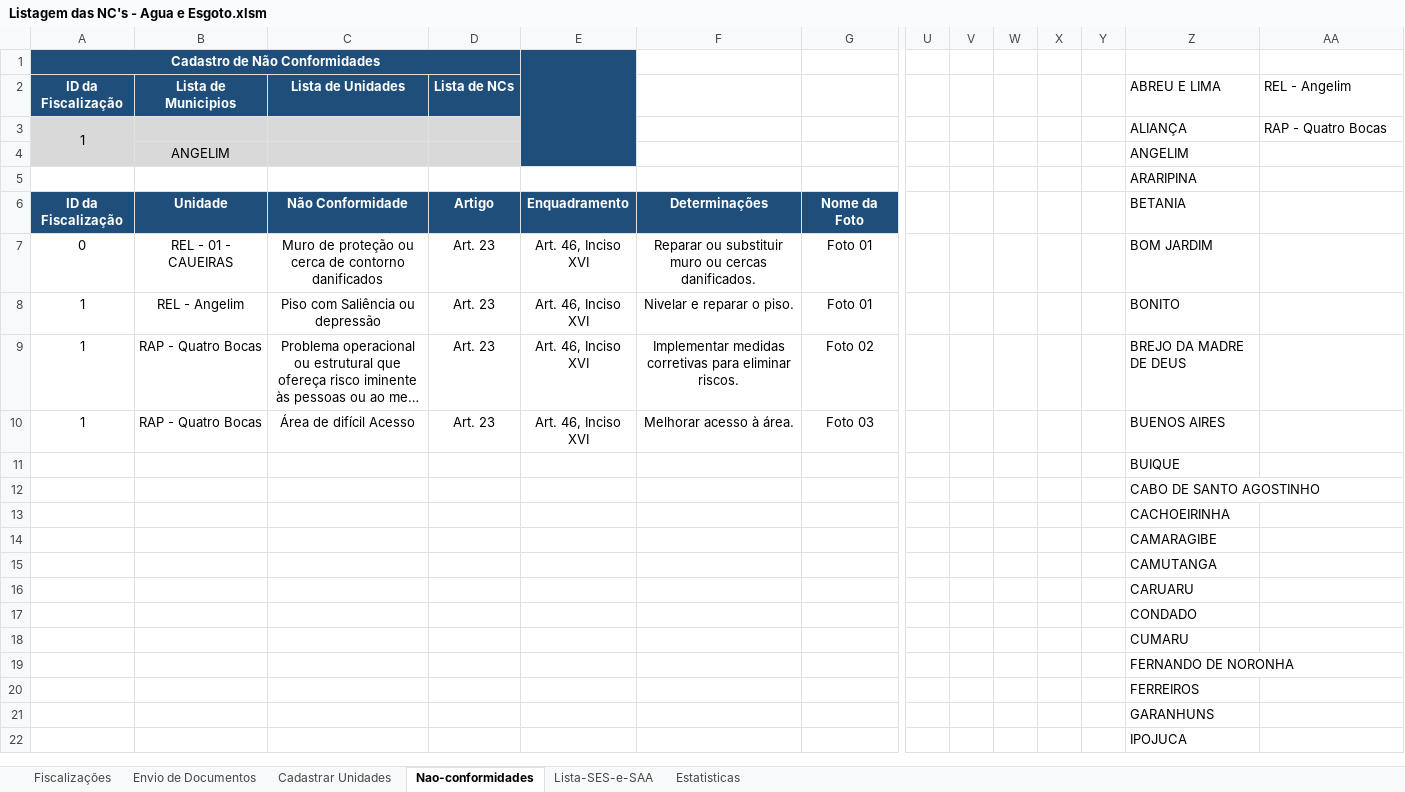
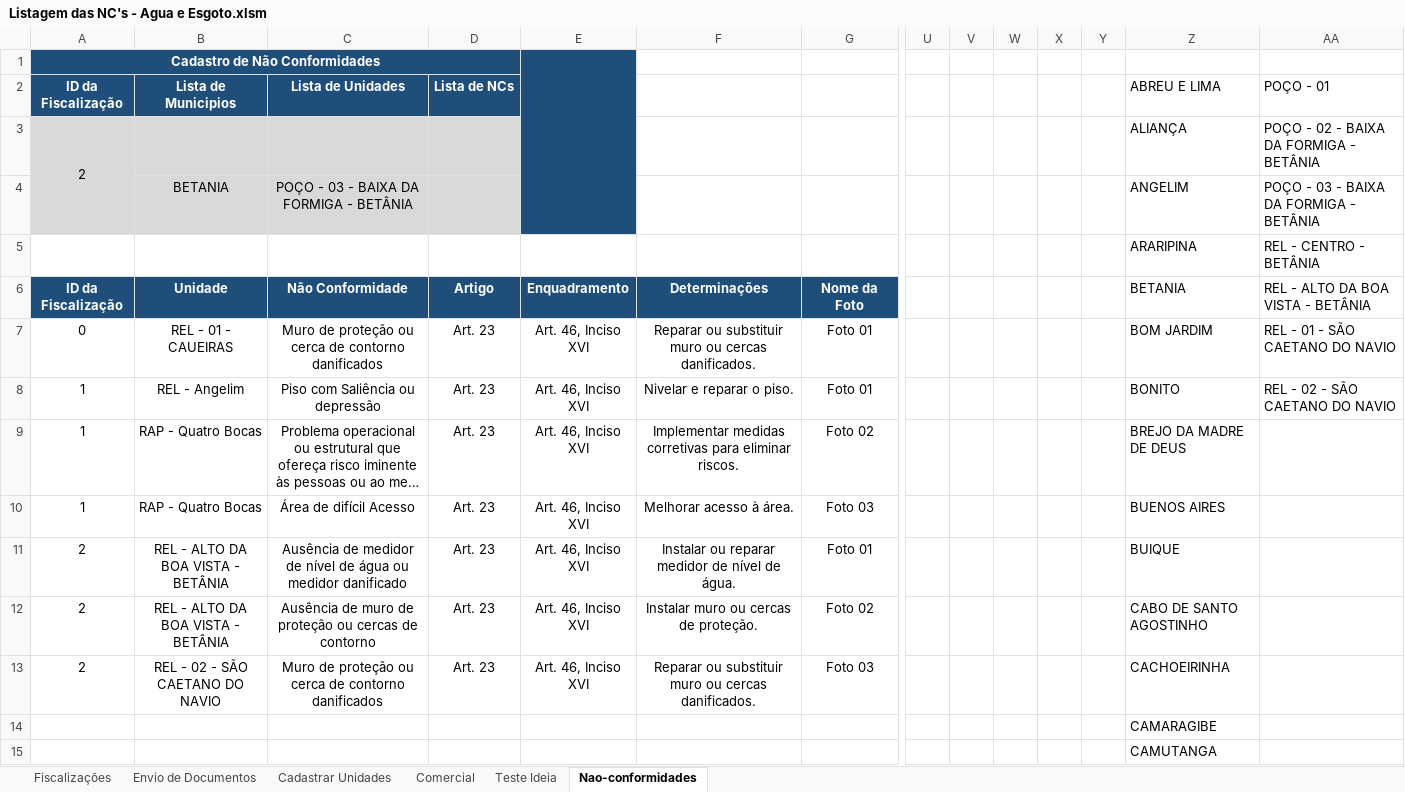
Before and after one commit to GustavoLino728/gerador-relatorio-saneamento, an Excel workbook: src/data/Listagem das NC's - Agua e Esgoto.xlsm, sheet Nao-conformidades, drawn as a sheet; only a part is shown, gaps mark what is left out; the shorter side is filled out with more unchanged rows; long unchanged cells end in …; values as stored, in another font and other column widths than the file's, no borders; table styles not drawn; removed rows and columns are numbered as before the commit, all else as after; rows hold the shown columns only; the diff names each change by its address in the sheet, - before the commit and + after, or states it on an @@ line.

```diff
--- a/src/data/Listagem das NC's - Agua e Esgoto.xlsm (sheet Nao-conformidades)
+++ b/src/data/Listagem das NC's - Agua e Esgoto.xlsm (sheet Nao-conformidades)
@@ sheet tab hidden: Lista-SES-e-SAA @@
@@ sheet tab hidden: Estatisticas @@
+sheet tab: Comercial
+sheet tab: Teste Ideia
-AA2: REL - Angelim
+AA2: POÇO - 01
-row 3: 1 |  |  |  |  |  |  |  |  |  |  |  | ALIANÇA | RAP - Quatro Bocas
-row 4:  | ANGELIM |  |  |  |  |  |  |  |  |  |  | ANGELIM
-row 5:  |  |  |  |  |  |  |  |  |  |  |  | ARARIPINA
+row 3: 2 |  |  |  |  |  |  |  |  |  |  |  | ALIANÇA | POÇO - 02 - BAIXA DA FORMIGA - BETÂNIA
+row 4:  | BETANIA | POÇO - 03 - BAIXA DA FORMIGA - BETÂNIA |  |  |  |  |  |  |  |  |  | ANGELIM | POÇO - 03 - BAIXA DA FORMIGA - BETÂNIA
+row 5:  |  |  |  |  |  |  |  |  |  |  |  | ARARIPINA | REL - CENTRO - BETÂNIA
-AA6 (POÇO - 01): (empty)
+AA6 (POÇO - 01): REL - ALTO DA BOA VISTA - BETÂNIA
-AA7 (POÇO - 01): (empty)
+AA7 (POÇO - 01): REL - 01 - SÃO CAETANO DO NAVIO
-AA8 (POÇO - 01): (empty)
+AA8 (POÇO - 01): REL - 02 - SÃO CAETANO DO NAVIO
-row 11:  |  |  |  |  |  |  |  |  |  |  |  | BUIQUE
-row 12:  |  |  |  |  |  |  |  |  |  |  |  | CABO DE SANTO AGOSTINHO
-row 13:  |  |  |  |  |  |  |  |  |  |  |  | CACHOEIRINHA
+row 11: 2 | REL - ALTO DA BOA VISTA - BETÂNIA | Ausência de medidor de nível de água ou medidor danificado | Art. 23 | Art. 46, Inciso XVI | Instalar ou reparar medidor de nível de água. | Foto 01 |  |  |  |  |  | BUIQUE
+row 12: 2 | REL - ALTO DA BOA VISTA - BETÂNIA | Ausência de muro de proteção ou cercas de contorno | Art. 23 | Art. 46, Inciso XVI | Instalar muro ou cercas de proteção. | Foto 02 |  |  |  |  |  | CABO DE SANTO AGOSTINHO
+row 13: 2 | REL - 02 - SÃO CAETANO DO NAVIO | Muro de proteção ou cerca de contorno danificados | Art. 23 | Art. 46, Inciso XVI | Reparar ou substituir muro ou cercas danificados. | Foto 03 |  |  |  |  |  | CACHOEIRINHA
```
Also changed, not shown: sheet Cadastrar Unidades, sheet Envio de Documentos, sheet Fiscalizações, hidden cells, 22 other files.
